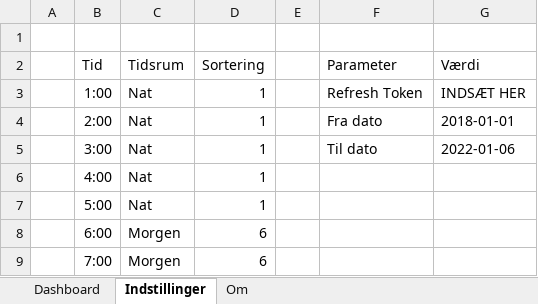
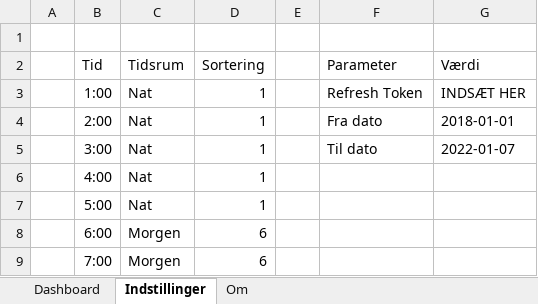
Before and after one commit to torben87/DitElforbrugIExcelAPI, an Excel workbook: ElForbrugAPI.xlsx, sheet Indstillinger, drawn as a sheet; only a part is shown; values as stored, in another font and other column widths than the file's, no borders; table styles not drawn; the diff names each change by its address in the sheet, - before the commit and + after, or states it on an @@ line.

```diff
--- a/ElForbrugAPI.xlsx (sheet Indstillinger)
+++ b/ElForbrugAPI.xlsx (sheet Indstillinger)
-G5 (Værdi): 2022-01-06
+G5 (Værdi): 2022-01-07
```
Also changed, not shown: sheet Om, charts or pictures.
